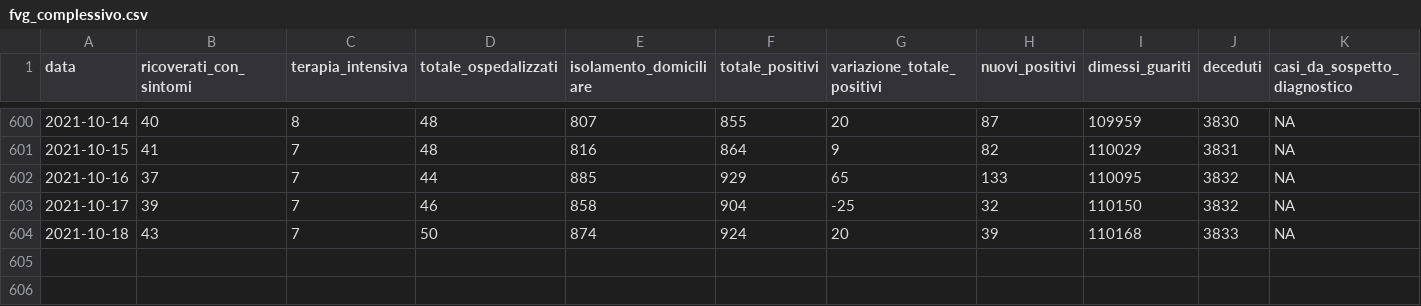
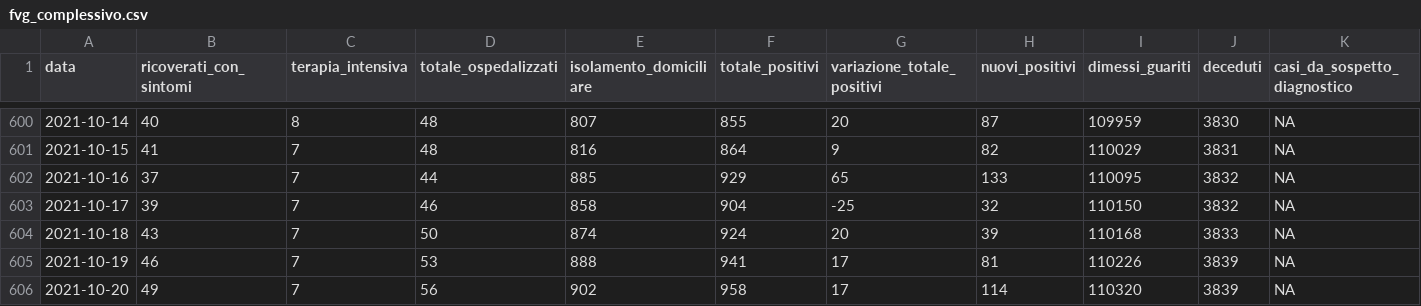
Before and after one commit to daniloderosa/fvg_covid, a CSV file: contagi/dati_regione/data/fvg_complessivo.csv, drawn as a sheet; only a part is shown, gaps mark what is left out; rows hold the shown columns only; the diff names each change by its address in the sheet, - before the commit and + after, or states it on an @@ line.

```diff
--- a/contagi/dati_regione/data/fvg_complessivo.csv
+++ b/contagi/dati_regione/data/fvg_complessivo.csv
+row 605: 2021-10-19 | 46 | 7 | 53 | 888 | 941 | 17 | 81 | 110226 | 3839 | NA
+row 606: 2021-10-20 | 49 | 7 | 56 | 902 | 958 | 17 | 114 | 110320 | 3839 | NA
```
Also changed, not shown: contagi/dati_regione/data/fvg_last30days.csv, contagi/dati_regione/data/fvg_latest.csv, 4 other files.
